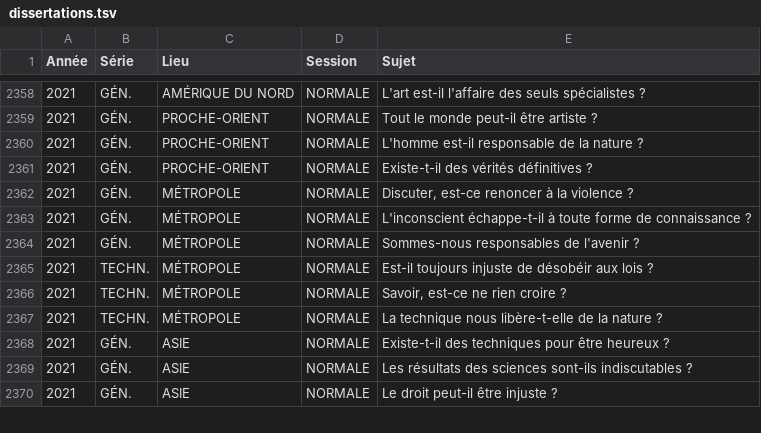
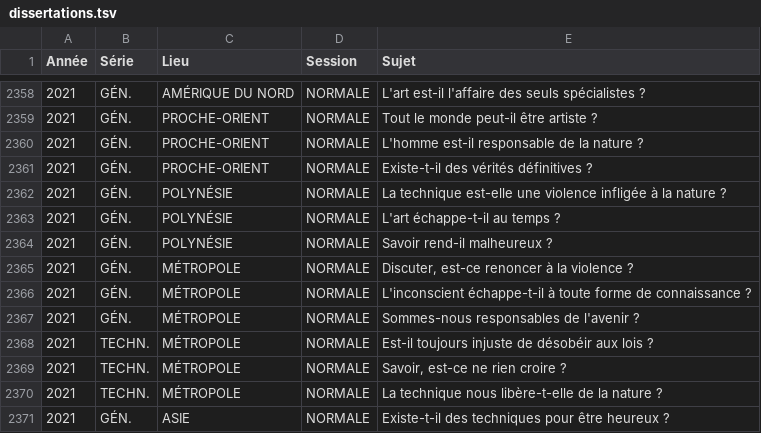
Before and after one commit to eyssette/sujets-philosophie-bac, a TSV file: data/dissertations.tsv, drawn as a sheet; only a part is shown, gaps mark what is left out; the shorter side is filled out with more unchanged rows; the diff names each change by its address in the sheet, - before the commit and + after, or states it on an @@ line.

Commit message:
sujets: 2021	GÉN.	POLYNÉSIE	NORMALE

```diff
--- a/data/dissertations.tsv
+++ b/data/dissertations.tsv
+row 2362: 2021 | GÉN. | POLYNÉSIE | NORMALE | La technique est-elle une violence infligée à la nature ?
+row 2363: 2021 | GÉN. | POLYNÉSIE | NORMALE | L'art échappe-t-il au temps ?
+row 2364: 2021 | GÉN. | POLYNÉSIE | NORMALE | Savoir rend-il malheureux ?
```
Also changed, not shown: 1 other file.
